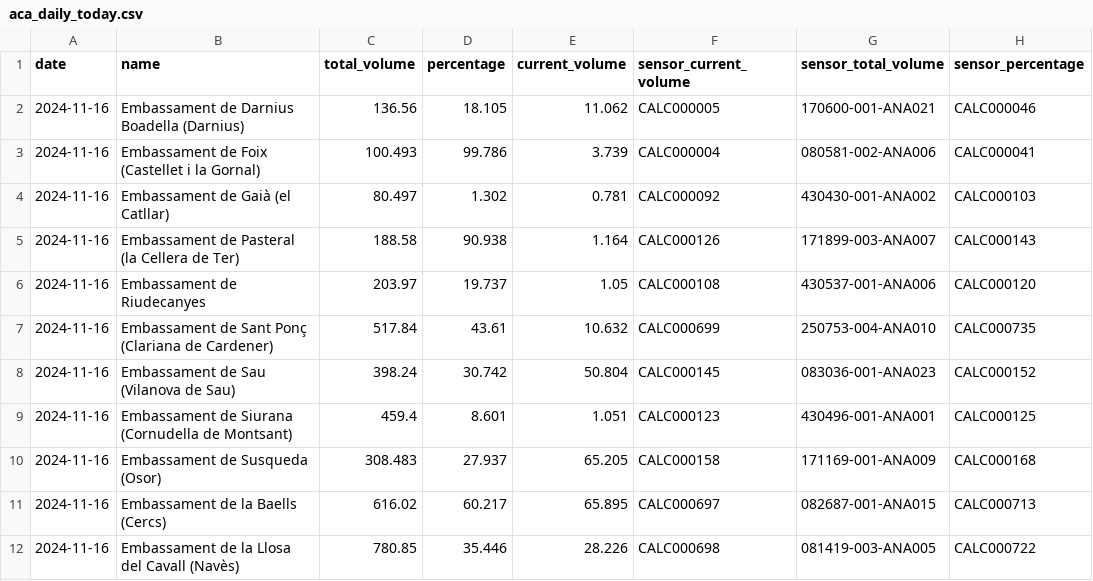
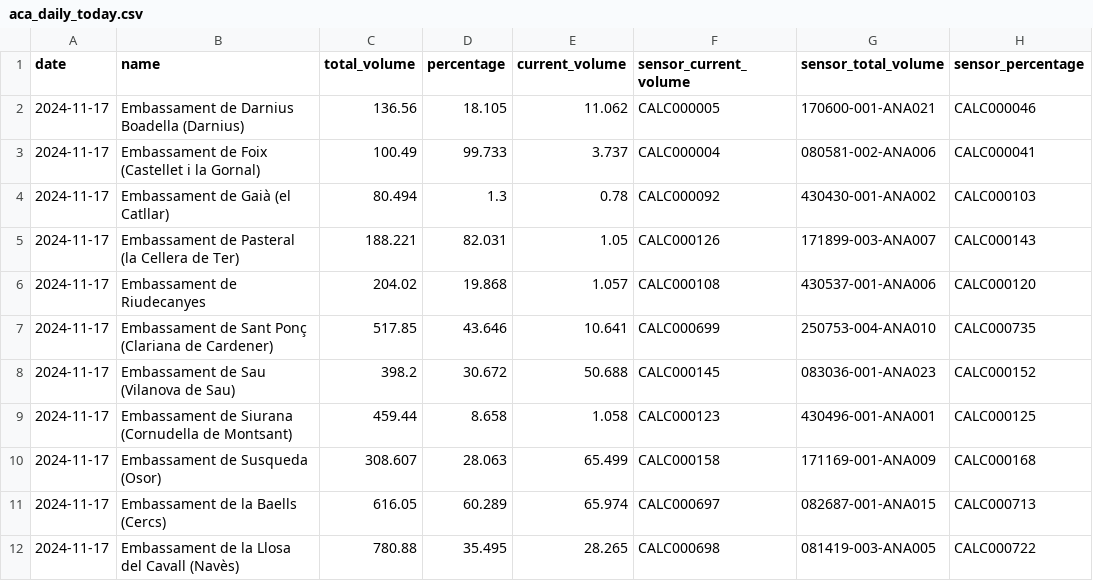
Before and after one commit to arnausanz/arnausanz.github.io, a CSV file: data/processed/aca/aca_daily_today.csv, drawn as a sheet.

Commit message:
implement get today values meteocat

```diff
--- a/data/processed/aca/aca_daily_today.csv
+++ b/data/processed/aca/aca_daily_today.csv
@@ -1,12 +1,12 @@
 date,name,total_volume,percentage,current_volume,sensor_current_volume,sensor_total_volume,sensor_percentage
-2024-11-16,Embassament de Darnius Boadella (Darnius),136.56,18.105,11.062,CALC000005,170600-001-ANA021,CALC000046
-2024-11-16,Embassament de Foix (Castellet i la Gornal),100.493,99.786,3.739,CALC000004,080581-002-ANA006,CALC000041
-2024-11-16,Embassament de Gaià (el Catllar),80.497,1.302,0.781,CALC000092,430430-001-ANA002,CALC000103
-2024-11-16,Embassament de Pasteral (la Cellera de Ter),188.58,90.938,1.164,CALC000126,171899-003-ANA007,CALC000143
-2024-11-16,Embassament de Riudecanyes,203.97,19.737,1.05,CALC000108,430537-001-ANA006,CALC000120
-2024-11-16,Embassament de Sant Ponç (Clariana de Cardener),517.84,43.61,10.632,CALC000699,250753-004-ANA010,CALC000735
-2024-11-16,Embassament de Sau (Vilanova de Sau),398.24,30.742,50.804,CALC000145,083036-001-ANA023,CALC000152
-2024-11-16,Embassament de Siurana (Cornudella de Montsant),459.4,8.601,1.051,CALC000123,430496-001-ANA001,CALC000125
-2024-11-16,Embassament de Susqueda (Osor),308.483,27.937,65.205,CALC000158,171169-001-ANA009,CALC000168
-2024-11-16,Embassament de la Baells (Cercs),616.02,60.217,65.895,CALC000697,082687-001-ANA015,CALC000713
-2024-11-16,Embassament de la Llosa del Cavall (Navès),780.85,35.446,28.226,CALC000698,081419-003-ANA005,CALC000722
+2024-11-17,Embassament de Darnius Boadella (Darnius),136.56,18.105,11.062,CALC000005,170600-001-ANA021,CALC000046
+2024-11-17,Embassament de Foix (Castellet i la Gornal),100.49,99.733,3.737,CALC000004,080581-002-ANA006,CALC000041
+2024-11-17,Embassament de Gaià (el Catllar),80.494,1.3,0.78,CALC000092,430430-001-ANA002,CALC000103
+2024-11-17,Embassament de Pasteral (la Cellera de Ter),188.221,82.031,1.05,CALC000126,171899-003-ANA007,CALC000143
+2024-11-17,Embassament de Riudecanyes,204.02,19.868,1.057,CALC000108,430537-001-ANA006,CALC000120
+2024-11-17,Embassament de Sant Ponç (Clariana de Cardener),517.85,43.646,10.641,CALC000699,250753-004-ANA010,CALC000735
+2024-11-17,Embassament de Sau (Vilanova de Sau),398.2,30.672,50.688,CALC000145,083036-001-ANA023,CALC000152
+2024-11-17,Embassament de Siurana (Cornudella de Montsant),459.44,8.658,1.058,CALC000123,430496-001-ANA001,CALC000125
+2024-11-17,Embassament de Susqueda (Osor),308.607,28.063,65.499,CALC000158,171169-001-ANA009,CALC000168
+2024-11-17,Embassament de la Baells (Cercs),616.05,60.289,65.974,CALC000697,082687-001-ANA015,CALC000713
+2024-11-17,Embassament de la Llosa del Cavall (Navès),780.88,35.495,28.265,CALC000698,081419-003-ANA005,CALC000722
```
Also changed, not shown: 9 other files.
